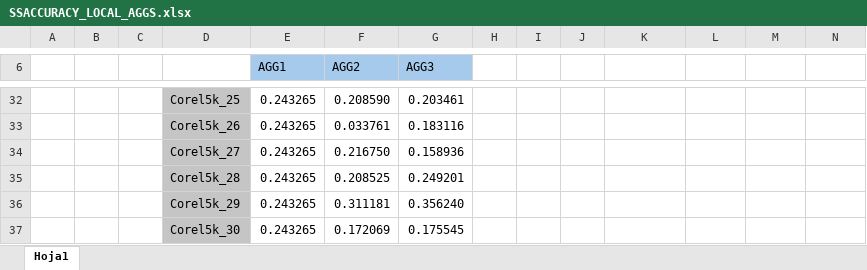
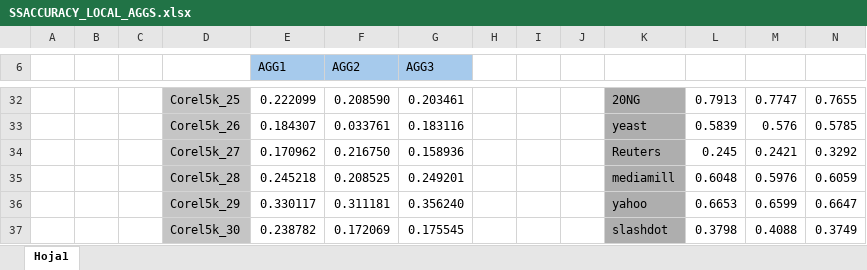
Before and after one commit to daviddb11/MLFedAvg, an Excel workbook: Resultados/SSACCURACY_LOCAL_AGGS.xlsx, sheet Hoja1, drawn as a sheet; only a part is shown, gaps mark what is left out; values as stored, in another font and other column widths than the file's, no borders; the diff covers the shown part only; the diff names each change by its address in the sheet, - before the commit and + after, or states it on an @@ line.

```diff
--- a/Resultados/SSACCURACY_LOCAL_AGGS.xlsx (sheet Hoja1)
+++ b/Resultados/SSACCURACY_LOCAL_AGGS.xlsx (sheet Hoja1)
-E32 (AGG1): 0.243265
+E32 (AGG1): 0.222099
-K32:K37 fill: none
+K32:K37 fill: #AEAEAE
-K32: (empty)
+K32: 20NG
-L32: (empty)
+L32: 0.7913
-M32: (empty)
+M32: 0.7747
-N32: (empty)
+N32: 0.7655
-E33 (AGG1): 0.243265
+E33 (AGG1): 0.184307
-K33: (empty)
+K33: yeast
-L33: (empty)
+L33: 0.5839
-M33: (empty)
+M33: 0.576
-N33: (empty)
+N33: 0.5785
-E34 (AGG1): 0.243265
+E34 (AGG1): 0.170962
-K34: (empty)
+K34: Reuters
-L34: (empty)
+L34: 0.245
-M34: (empty)
+M34: 0.2421
-N34: (empty)
+N34: 0.3292
-E35 (AGG1): 0.243265
+E35 (AGG1): 0.245218
-K35: (empty)
+K35: mediamill
-L35: (empty)
+L35: 0.6048
-M35: (empty)
+M35: 0.5976
-N35: (empty)
+N35: 0.6059
-E36 (AGG1): 0.243265
+E36 (AGG1): 0.330117
-K36: (empty)
+K36: yahoo
-L36: (empty)
+L36: 0.6653
-M36: (empty)
+M36: 0.6599
-N36: (empty)
+N36: 0.6647
-E37 (AGG1): 0.243265
+E37 (AGG1): 0.238782
-K37: (empty)
+K37: slashdot
-L37: (empty)
+L37: 0.3798
-M37: (empty)
+M37: 0.4088
-N37: (empty)
+N37: 0.3749
```
Also changed, not shown: 191 edited cells and cell formats elsewhere in this sheet.
